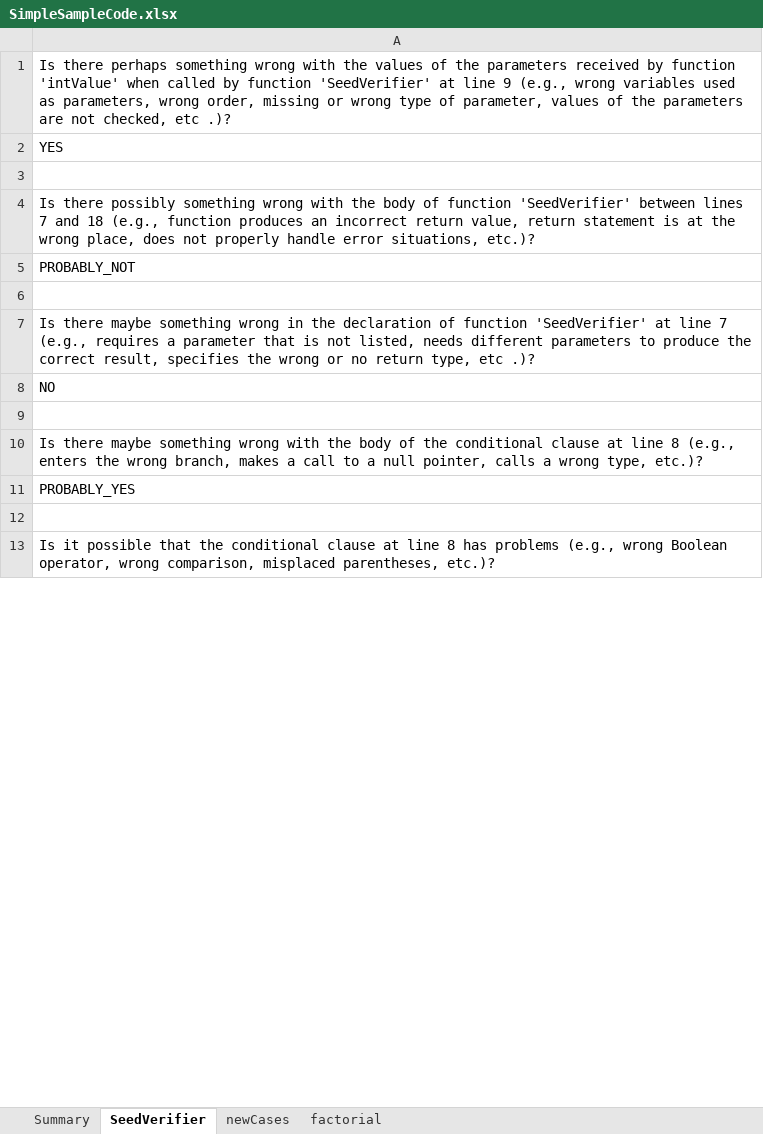
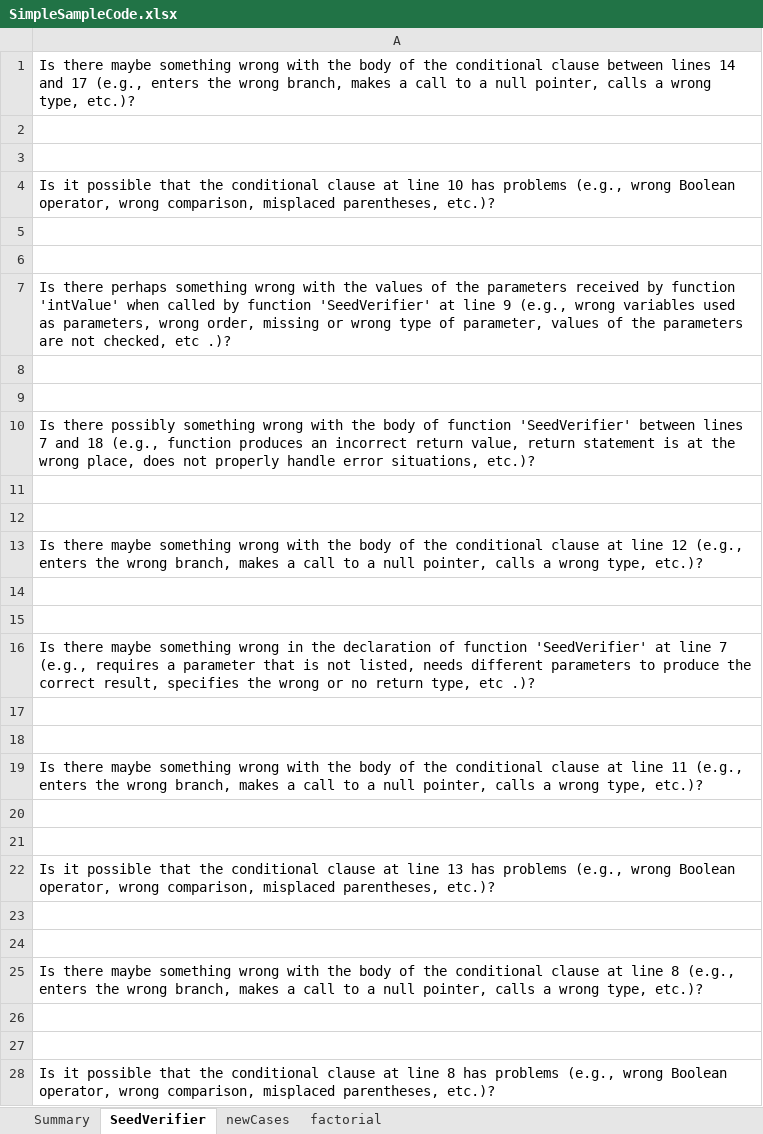
Before and after one commit to ferspanghero/photinus, an Excel workbook: src/sample/JustOneSample/SimpleSampleCode.xlsx, sheet SeedVerifier, drawn as a sheet; only a part is shown; values as stored, in another font and other column widths than the file's, no borders; addresses are those after the commit; the diff covers the shown part only; the diff names each change by its address in the sheet, - before the commit and + after, or states it on an @@ line.

```diff
--- a/src/sample/JustOneSample/SimpleSampleCode.xlsx (sheet SeedVerifier)
+++ b/src/sample/JustOneSample/SimpleSampleCode.xlsx (sheet SeedVerifier)
+row 1: Is there maybe something wrong with the body of the conditional clause between lines 14 and 17 (e.g., enters the wrong branch, makes a call to a null pointer, calls a wrong type, etc.)?
+row 2: (empty)
+row 3: (empty)
+row 4: Is it possible that the conditional clause at line 10 has problems (e.g., wrong Boolean operator, wrong comparison, misplaced parentheses, etc.)?
+row 5: (empty)
+row 6: (empty)
-A8: YES
+A8: (empty)
+row 11: (empty)
+row 12: (empty)
-A13: PROBABLY_NOT
+A13: Is there maybe something wrong with the body of the conditional clause at line 12 (e.g., enters the wrong branch, makes a call to a null pointer, calls a wrong type, etc.)?
+row 14: (empty)
+row 17: (empty)
+row 18: (empty)
-A19: NO
+A19: Is there maybe something wrong with the body of the conditional clause at line 11 (e.g., enters the wrong branch, makes a call to a null pointer, calls a wrong type, etc.)?
+row 20: (empty)
+row 21: (empty)
+row 22: Is it possible that the conditional clause at line 13 has problems (e.g., wrong Boolean operator, wrong comparison, misplaced parentheses, etc.)?
+row 23: (empty)
-A26: PROBABLY_YES
+A26: (empty)
```
Also changed, not shown: 2 added rows and 1 edited cell elsewhere in this sheet, sheet newCases, sheet factorial, sheet Summary, 3 other files.
